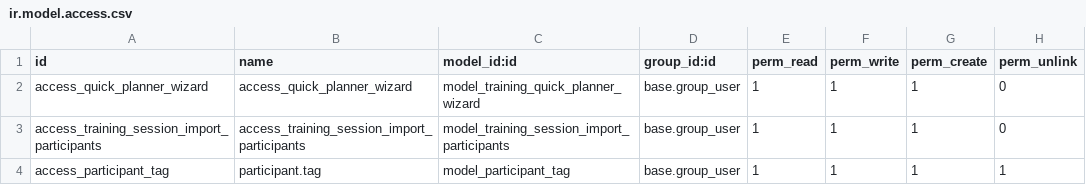
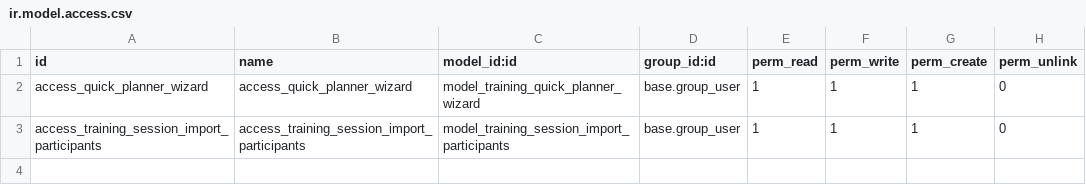
Before and after one commit to AlexandreTheDwarf/Molengeek-Stage, a CSV file: Odoo/training_quick_planner/security/ir.model.access.csv, drawn as a sheet; the diff names each change by its address in the sheet, - before the commit and + after, or states it on an @@ line.

```diff
--- a/Odoo/training_quick_planner/security/ir.model.access.csv
+++ b/Odoo/training_quick_planner/security/ir.model.access.csv
-row 4: access_participant_tag | participant.tag | model_participant_tag | base.group_user | 1 | 1 | 1 | 1
```
Also changed, not shown: 4 other files.
